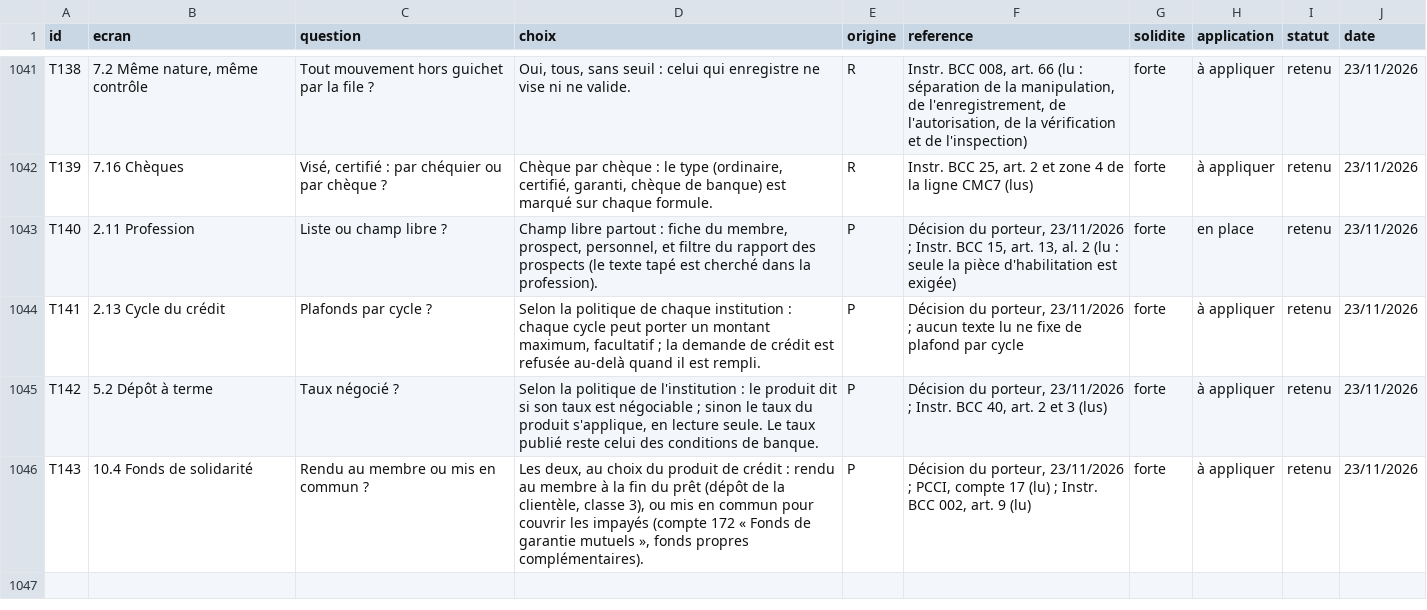
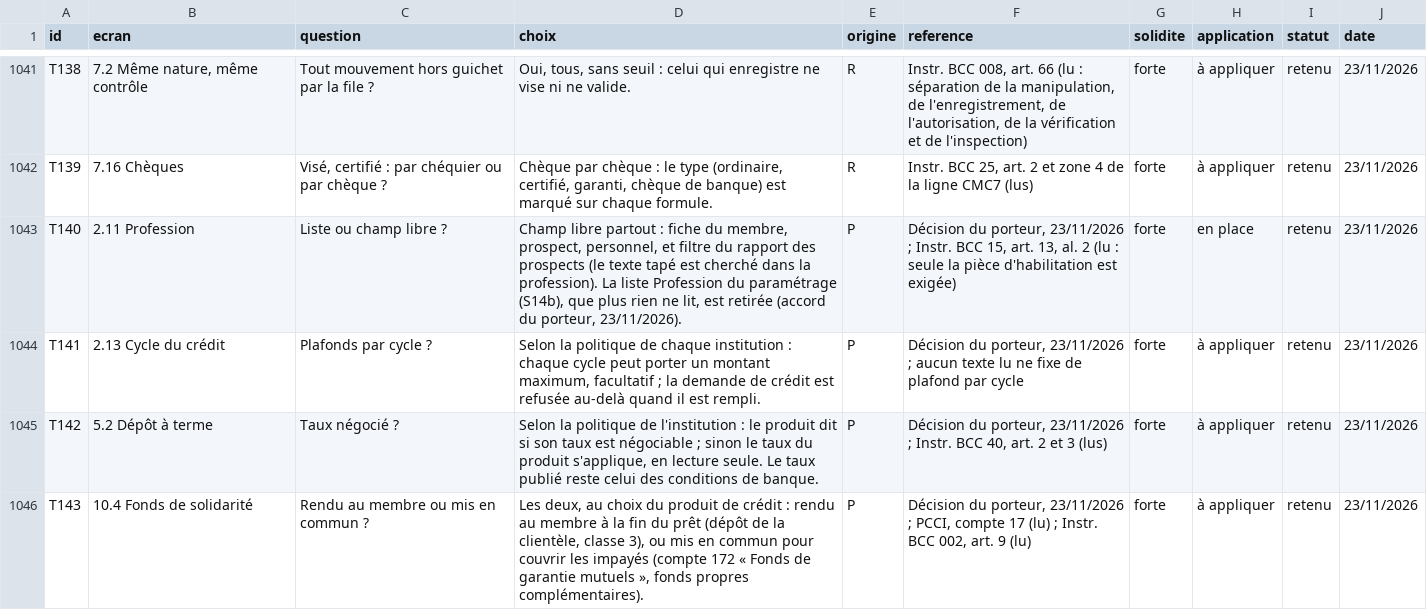
Before and after one commit to manatandu/Microfina-, a CSV file: replica/decisions.csv, drawn as a sheet; only a part is shown, gaps mark what is left out; the diff covers the shown part only.

```diff
--- a/replica/decisions.csv
+++ b/replica/decisions.csv
@@ -1042,3 +1042,3 @@ T138,"7.2 Même nature, même contrôle",Tout mouvement hors guichet par la file
 T139,7.16 Chèques,"Visé, certifié : par chéquier ou par chèque ?","Chèque par chèque : le type (ordinaire, certifié, garanti, chèque de banque) est marqué sur chaque formule.",R,"Instr. BCC 25, art. 2 et zone 4 de la ligne CMC7 (lus)",forte,à appliquer,retenu,23/11/2026
-T140,2.11 Profession,Liste ou champ libre ?,"Champ libre partout : fiche du membre, prospect, personnel, et filtre du rapport des prospects (le texte tapé est cherché dans la profession).",P,"Décision du porteur, 23/11/2026 ; Instr. BCC 15, art. 13, al. 2 (lu : seule la pièce d'habilitation est exigée)",forte,en place,retenu,23/11/2026
+T140,2.11 Profession,Liste ou champ libre ?,"Champ libre partout : fiche du membre, prospect, personnel, et filtre du rapport des prospects (le texte tapé est cherché dans la profession). La liste Profession du paramétrage (S14b), que plus rien ne lit, est retirée (accord du porteur, 23/11/2026).",P,"Décision du porteur, 23/11/2026 ; Instr. BCC 15, art. 13, al. 2 (lu : seule la pièce d'habilitation est exigée)",forte,en place,retenu,23/11/2026
 T141,2.13 Cycle du crédit,Plafonds par cycle ?,"Selon la politique de chaque institution : chaque cycle peut porter un montant maximum, facultatif ; la demande de crédit est refusée au-delà quand il est rempli.",P,"Décision du porteur, 23/11/2026 ; aucun texte lu ne fixe de plafond par cycle",forte,à appliquer,retenu,23/11/2026
```
Also changed, not shown: 1 added row and 2 edited cells elsewhere in this file, replica/allegement.csv, 9 other files.
